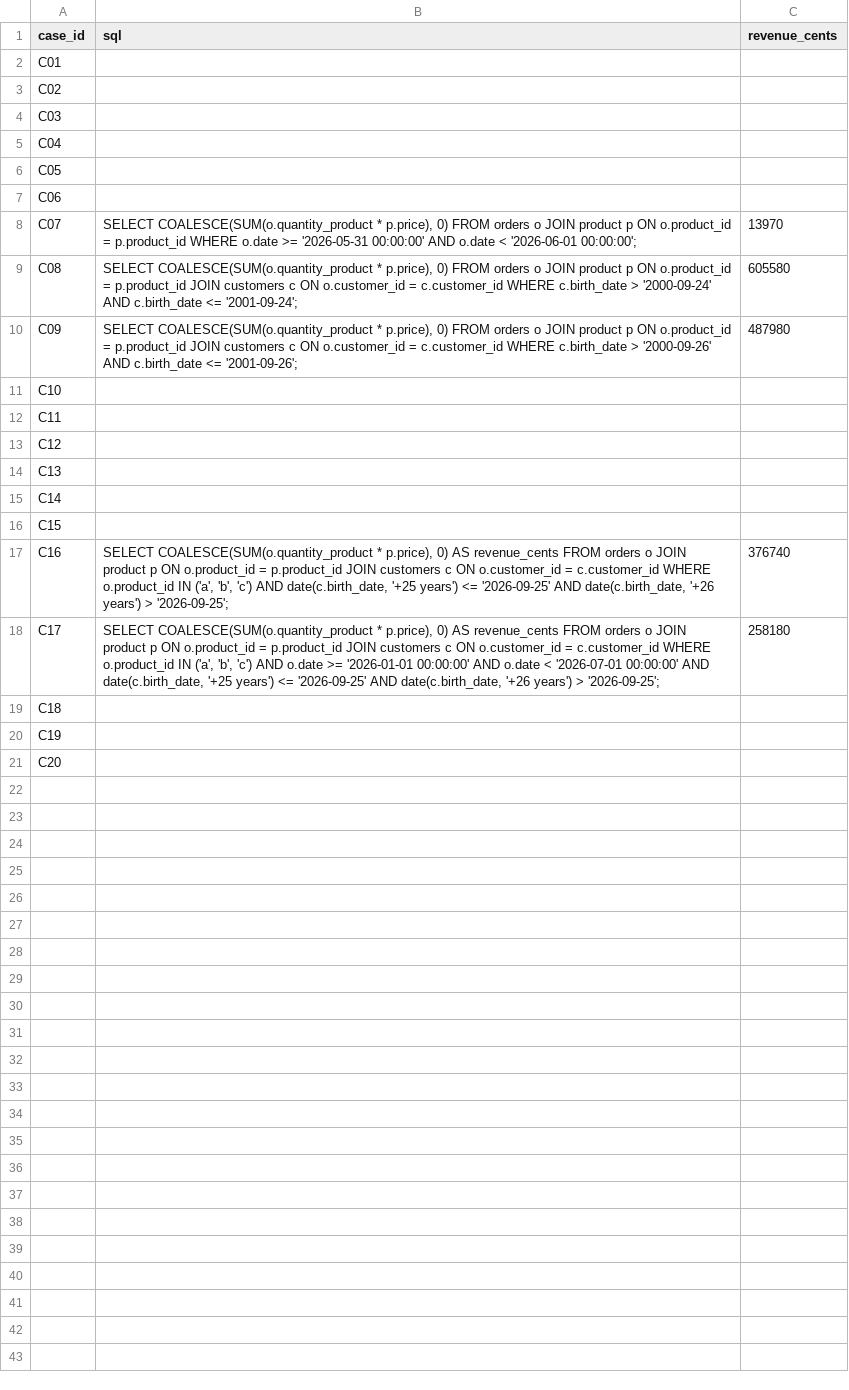
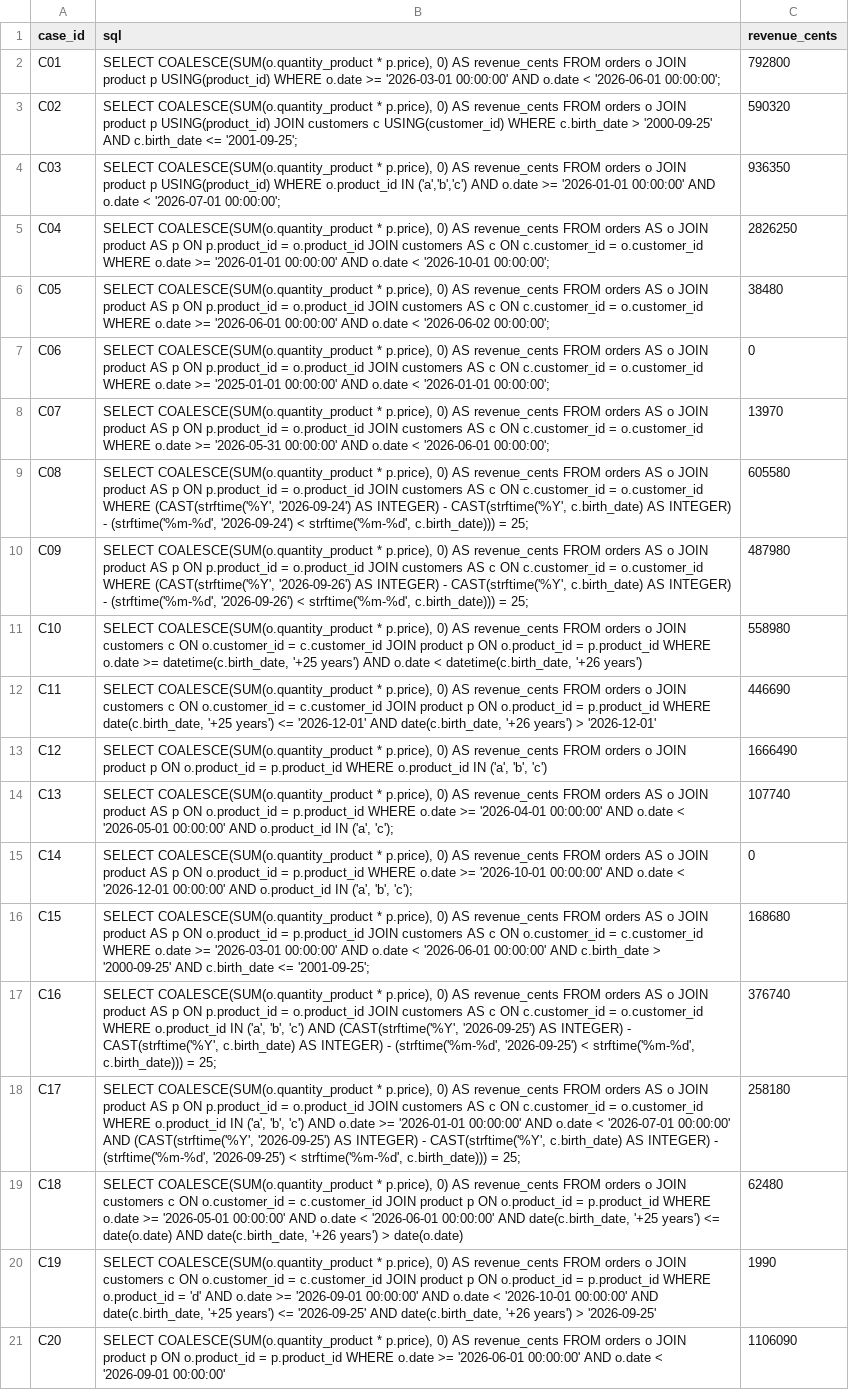
Before and after one commit to JRF-cell/esilv-trustworthy-generative-ai, a CSV file: kit-td1/reference-td1.csv, drawn as a sheet; the diff names each change by its address in the sheet, - before the commit and + after, or states it on an @@ line.

Commit message:
Update reference-td1.csv

```diff
--- a/kit-td1/reference-td1.csv
+++ b/kit-td1/reference-td1.csv
-B2 (sql): (empty)
+B2 (sql): SELECT COALESCE(SUM(o.quantity_product * p.price), 0) AS revenue_cents FROM orders o JOIN product p USING(product_id) WHERE o.date >= '2026-03-01 00:00:00' AND o.date < '2026-06-01 00:00:00';
-C2 (revenue_cents): (empty)
+C2 (revenue_cents): 792800
-B3 (sql): (empty)
+B3 (sql): SELECT COALESCE(SUM(o.quantity_product * p.price), 0) AS revenue_cents FROM orders o JOIN product p USING(product_id) JOIN customers c USING(customer_id) WHERE c.birth_date > '2000-09-25' AND c.birth_date <= '2001-09-25';
-C3 (revenue_cents): (empty)
+C3 (revenue_cents): 590320
-B4 (sql): (empty)
+B4 (sql): SELECT COALESCE(SUM(o.quantity_product * p.price), 0) AS revenue_cents FROM orders o JOIN product p USING(product_id) WHERE o.product_id IN ('a','b','c') AND o.date >= '2026-01-01 00:00:00' AND o.date < '2026-07-01 00:00:00';
-C4 (revenue_cents): (empty)
+C4 (revenue_cents): 936350
-B5 (sql): (empty)
+B5 (sql): SELECT COALESCE(SUM(o.quantity_product * p.price), 0) AS revenue_cents FROM orders AS o JOIN product AS p ON p.product_id = o.product_id JOIN customers AS c ON c.customer_id = o.customer_id WHERE o.date >= '2026-01-01 00:00:00' AND o.date < '2026-10-01 00:00:00';
-C5 (revenue_cents): (empty)
+C5 (revenue_cents): 2826250
-B6 (sql): (empty)
+B6 (sql): SELECT COALESCE(SUM(o.quantity_product * p.price), 0) AS revenue_cents FROM orders AS o JOIN product AS p ON p.product_id = o.product_id JOIN customers AS c ON c.customer_id = o.customer_id WHERE o.date >= '2026-06-01 00:00:00' AND o.date < '2026-06-02 00:00:00';
-C6 (revenue_cents): (empty)
+C6 (revenue_cents): 38480
-B7 (sql): (empty)
+B7 (sql): SELECT COALESCE(SUM(o.quantity_product * p.price), 0) AS revenue_cents FROM orders AS o JOIN product AS p ON p.product_id = o.product_id JOIN customers AS c ON c.customer_id = o.customer_id WHERE o.date >= '2025-01-01 00:00:00' AND o.date < '2026-01-01 00:00:00';
-C7 (revenue_cents): (empty)
+C7 (revenue_cents): 0
-B8 (sql): …p.price), 0) FROM orders o JOIN product p ON o.product_id = p.product_id WHERE o.date…
+B8 (sql): …p.price), 0) AS revenue_cents FROM orders AS o JOIN product AS p ON p.product_id = o.product_id JOIN customers AS c ON c.customer_id = o.customer_id WHERE o.date…
-B9 (sql): …p.price), 0) FROM orders o JOIN product p ON o.product_id = p.product_id JOIN customers c ON o.customer_id = c.customer_id WHERE c.birth_date > '2000-09-24' AND c.birth_date <= '2001-09-24';
+B9 (sql): …p.price), 0) AS revenue_cents FROM orders AS o JOIN product AS p ON p.product_id = o.product_id JOIN customers AS c ON c.customer_id = o.customer_id WHERE (CAST(strftime('%Y', '2026-09-24') AS INTEGER) - CAST(strftime('%Y', c.birth_date) AS INTEGER) - (strftime('%m-%d', '2026-09-24') < strftime('%m-%d', c.birth_date))) = 25;
-B10 (sql): …p.price), 0) FROM orders o JOIN product p ON o.product_id = p.product_id JOIN customers c ON o.customer_id = c.customer_id WHERE c.birth_date > '2000-09-26' AND c.birth_date <= '2001-09-26';
+B10 (sql): …p.price), 0) AS revenue_cents FROM orders AS o JOIN product AS p ON p.product_id = o.product_id JOIN customers AS c ON c.customer_id = o.customer_id WHERE (CAST(strftime('%Y', '2026-09-26') AS INTEGER) - CAST(strftime('%Y', c.birth_date) AS INTEGER) - (strftime('%m-%d', '2026-09-26') < strftime('%m-%d', c.birth_date))) = 25;
-B11 (sql): (empty)
+B11 (sql): SELECT COALESCE(SUM(o.quantity_product * p.price), 0) AS revenue_cents FROM orders o JOIN customers c ON o.customer_id = c.customer_id JOIN product p ON o.product_id = p.product_id WHERE o.date >= datetime(c.birth_date, '+25 years') AND o.date < datetime(c.birth_date, '+26 years')
-C11 (revenue_cents): (empty)
+C11 (revenue_cents): 558980
-B12 (sql): (empty)
+B12 (sql): SELECT COALESCE(SUM(o.quantity_product * p.price), 0) AS revenue_cents FROM orders o JOIN customers c ON o.customer_id = c.customer_id JOIN product p ON o.product_id = p.product_id WHERE date(c.birth_date, '+25 years') <= '2026-12-01' AND date(c.birth_date, '+26 years') > '2026-12-01'
-C12 (revenue_cents): (empty)
+C12 (revenue_cents): 446690
-B13 (sql): (empty)
+B13 (sql): SELECT COALESCE(SUM(o.quantity_product * p.price), 0) AS revenue_cents FROM orders o JOIN product p ON o.product_id = p.product_id WHERE o.product_id IN ('a', 'b', 'c')
-C13 (revenue_cents): (empty)
+C13 (revenue_cents): 1666490
-B14 (sql): (empty)
+B14 (sql): SELECT COALESCE(SUM(o.quantity_product * p.price), 0) AS revenue_cents FROM orders AS o JOIN product AS p ON o.product_id = p.product_id WHERE o.date >= '2026-04-01 00:00:00' AND o.date < '2026-05-01 00:00:00' AND o.product_id IN ('a', 'c');
-C14 (revenue_cents): (empty)
+C14 (revenue_cents): 107740
-B15 (sql): (empty)
+B15 (sql): SELECT COALESCE(SUM(o.quantity_product * p.price), 0) AS revenue_cents FROM orders AS o JOIN product AS p ON o.product_id = p.product_id WHERE o.date >= '2026-10-01 00:00:00' AND o.date < '2026-12-01 00:00:00' AND o.product_id IN ('a', 'b', 'c');
-C15 (revenue_cents): (empty)
+C15 (revenue_cents): 0
-B16 (sql): (empty)
+B16 (sql): SELECT COALESCE(SUM(o.quantity_product * p.price), 0) AS revenue_cents FROM orders AS o JOIN product AS p ON o.product_id = p.product_id JOIN customers AS c ON o.customer_id = c.customer_id WHERE o.date >= '2026-03-01 00:00:00' AND o.date < '2026-06-01 00:00:00' AND c.birth_date > '2000-09-25' AND c.birth_date <= '2001-09-25';
-C16 (revenue_cents): (empty)
+C16 (revenue_cents): 168680
-B17 (sql): …FROM orders o JOIN product p ON o.product_id = p.product_id JOIN customers c ON o.customer_id = c.customer_id WHERE o.product_id IN ('a', 'b', 'c') AND date(c.birth_date, '+25 years') <= '2026-09-25' AND date(c.birth_date, '+26 years') > '2026-09-25';
+B17 (sql): …FROM orders AS o JOIN product AS p ON p.product_id = o.product_id JOIN customers AS c ON c.customer_id = o.customer_id WHERE o.product_id IN ('a', 'b', 'c') AND (CAST(strftime('%Y', '2026-09-25') AS INTEGER) - CAST(strftime('%Y', c.birth_date) AS INTEGER) - (strftime('%m-%d', '2026-09-25') < strftime('%m-%d', c.birth_date))) = 25;
-B18 (sql): …FROM orders o JOIN product p ON o.product_id = p.product_id JOIN customers c ON o.customer_id = c.customer_id WHERE o.product_id IN ('a', 'b', 'c') AND o.date >= '2026-01-01 00:00:00' AND o.date < '2026-07-01 00:00:00' AND date(c.birth_date, '+25 years') <= '2026-09-25' AND date(c.birth_date, '+26 years') > '2026-09-25';
+B18 (sql): …FROM orders AS o JOIN product AS p ON p.product_id = o.product_id JOIN customers AS c ON c.customer_id = o.customer_id WHERE o.product_id IN ('a', 'b', 'c') AND o.date >= '2026-01-01 00:00:00' AND o.date < '2026-07-01 00:00:00' AND (CAST(strftime('%Y', '2026-09-25') AS INTEGER) - CAST(strftime('%Y', c.birth_date) AS INTEGER) - (strftime('%m-%d', '2026-09-25') < strftime('%m-%d', c.birth_date))) = 25;
-B19 (sql): (empty)
+B19 (sql): SELECT COALESCE(SUM(o.quantity_product * p.price), 0) AS revenue_cents FROM orders o JOIN customers c ON o.customer_id = c.customer_id JOIN product p ON o.product_id = p.product_id WHERE o.date >= '2026-05-01 00:00:00' AND o.date < '2026-06-01 00:00:00' AND date(c.birth_date, '+25 years') <= date(o.date) AND date(c.birth_date, '+26 years') > date(o.date)
-C19 (revenue_cents): (empty)
+C19 (revenue_cents): 62480
-B20 (sql): (empty)
+B20 (sql): SELECT COALESCE(SUM(o.quantity_product * p.price), 0) AS revenue_cents FROM orders o JOIN customers c ON o.customer_id = c.customer_id JOIN product p ON o.product_id = p.product_id WHERE o.product_id = 'd' AND o.date >= '2026-09-01 00:00:00' AND o.date < '2026-10-01 00:00:00' AND date(c.birth_date, '+25 years') <= '2026-09-25' AND date(c.birth_date, '+26 years') > '2026-09-25'
-C20 (revenue_cents): (empty)
+C20 (revenue_cents): 1990
-B21 (sql): (empty)
+B21 (sql): SELECT COALESCE(SUM(o.quantity_product * p.price), 0) AS revenue_cents FROM orders o JOIN product p ON o.product_id = p.product_id WHERE o.date >= '2026-06-01 00:00:00' AND o.date < '2026-09-01 00:00:00'
-C21 (revenue_cents): (empty)
+C21 (revenue_cents): 1106090
```
